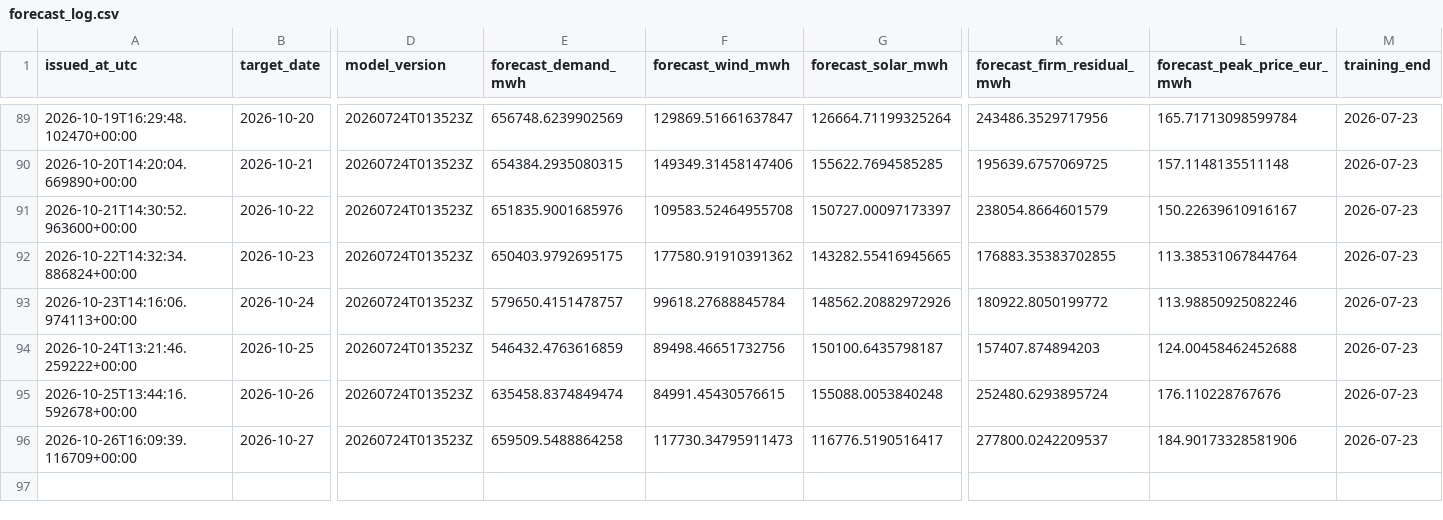
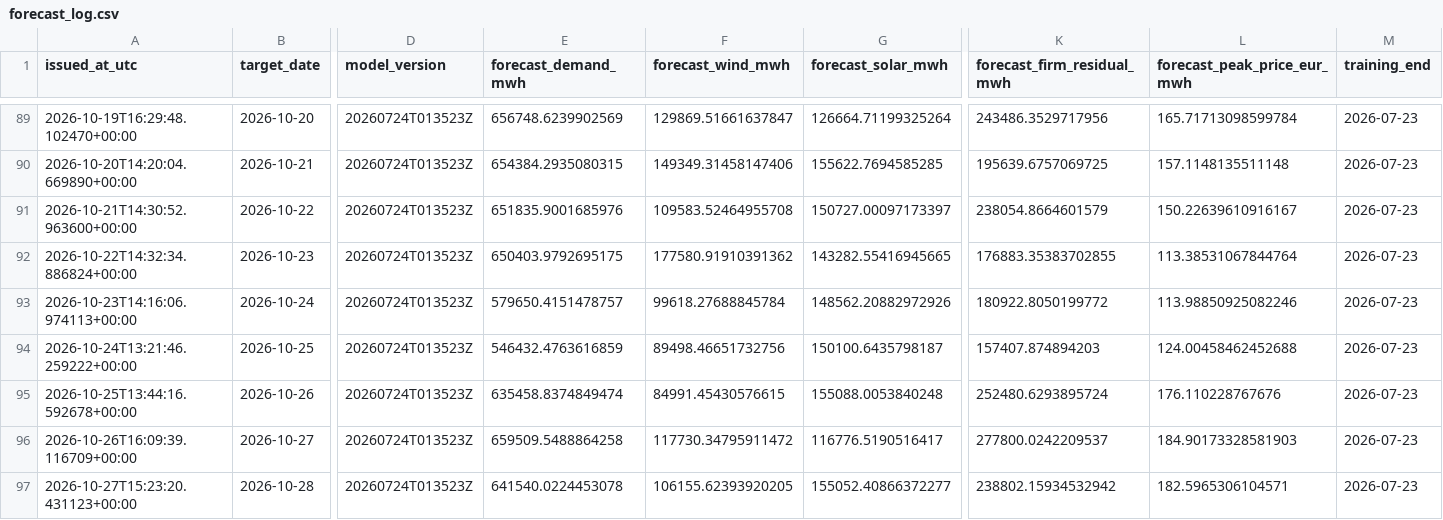
Before and after one commit to Evanssdas/Spain-Market-Platform, a CSV file: logs/forecast_log.csv, drawn as a sheet; only a part is shown, gaps mark what is left out; rows hold the shown columns only; the diff names each change by its address in the sheet, - before the commit and + after, or states it on an @@ line.

```diff
--- a/logs/forecast_log.csv
+++ b/logs/forecast_log.csv
-F96 (forecast_wind_mwh): 117730.34795911473
+F96 (forecast_wind_mwh): 117730.34795911472
-L96 (forecast_peak_price_eur_mwh): 184.90173328581906
+L96 (forecast_peak_price_eur_mwh): 184.90173328581903
+row 97: 2026-10-27T15:23:20.431123+00:00 | 2026-10-28 | 20260724T013523Z | 641540.0224453078 | 106155.62393920205 | 155052.40866372277 | 238802.15934532942 | 182.5965306104571 | 2026-07-23
```
Also changed, not shown: data/processed/prices_daily.csv, data/processed/weather_daily.csv, 5 other files.
